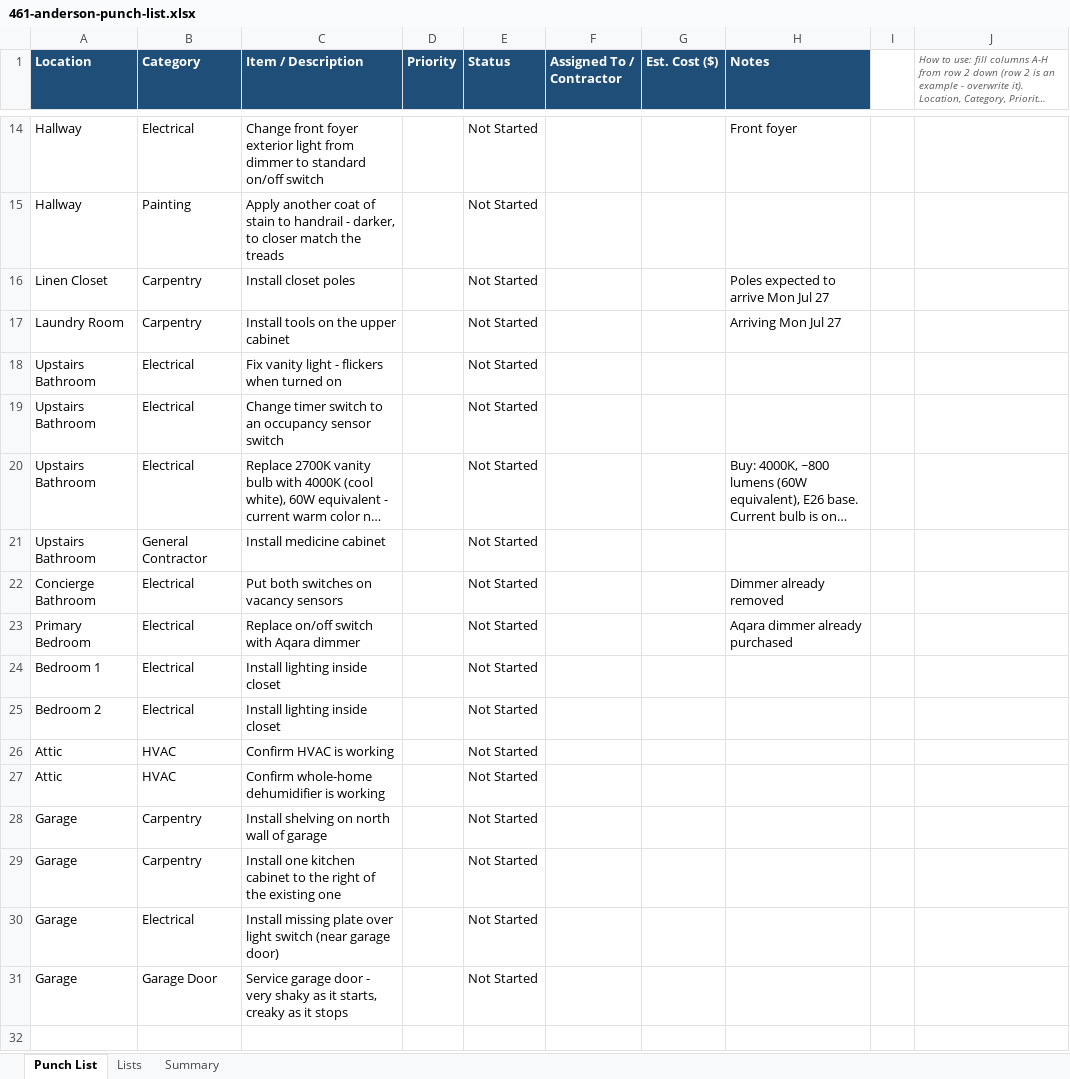
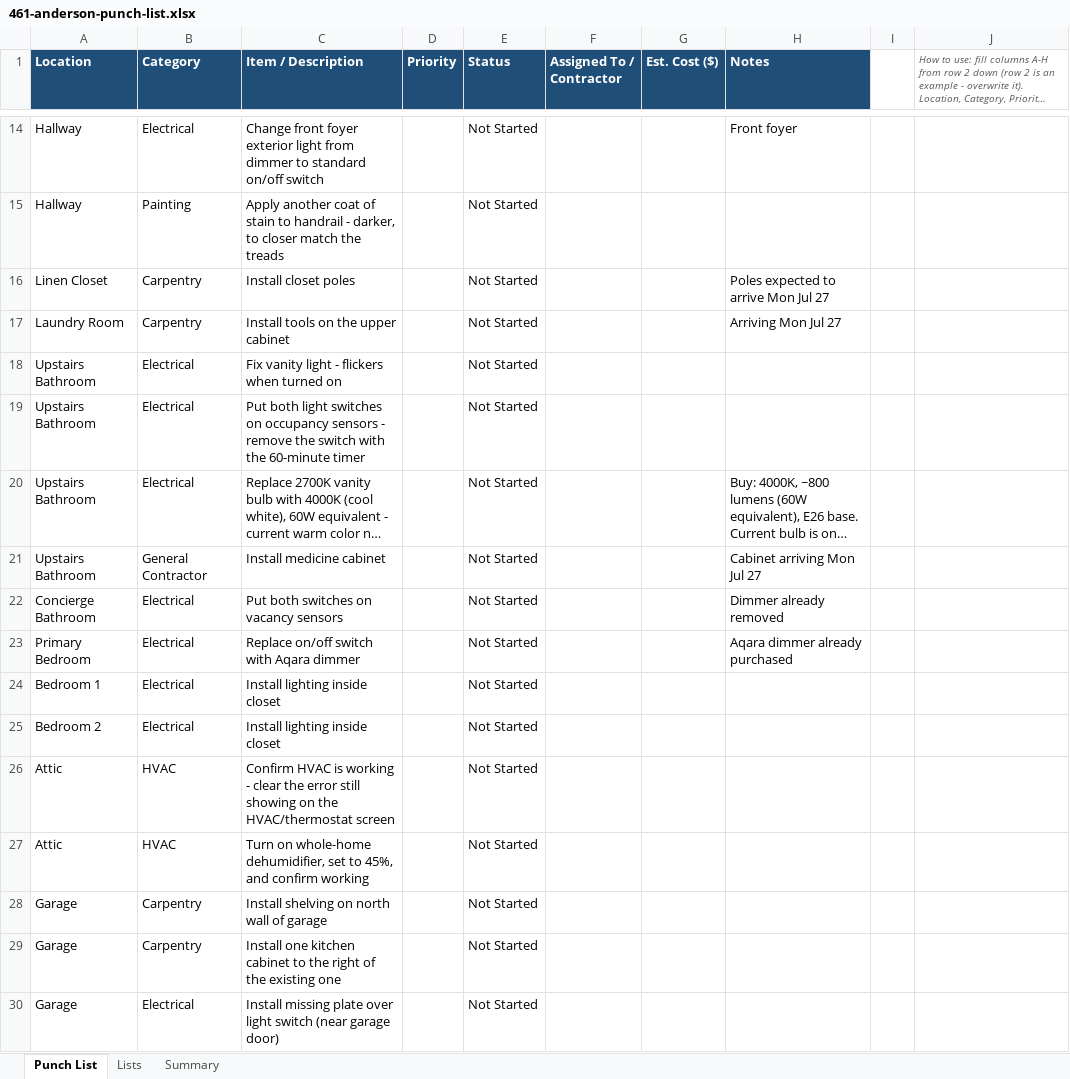
Before and after one commit to rayomatic/461-anderson-floorplan, an Excel workbook: 461-anderson-punch-list.xlsx, sheet Punch List, drawn as a sheet; only a part is shown, gaps mark what is left out; the shorter side is filled out with more unchanged rows; long unchanged cells end in …; values as stored, in another font and other column widths than the file's, no borders; charts and pictures not drawn; the diff names each change by its address in the sheet, - before the commit and + after, or states it on an @@ line.

```diff
--- a/461-anderson-punch-list.xlsx (sheet Punch List)
+++ b/461-anderson-punch-list.xlsx (sheet Punch List)
-C19 (Item / Description): Change timer switch to an occupancy sensor switch
+C19 (Item / Description): Put both light switches on occupancy sensors - remove the switch with the 60-minute timer
-H21 (Notes): (empty)
+H21 (Notes): Cabinet arriving Mon Jul 27
-C26 (Item / Description): …is working
+C26 (Item / Description): …is working - clear the error still showing on the HVAC/thermostat screen
-C27 (Item / Description): Confirm whole-home dehumidifier is working
+C27 (Item / Description): Turn on whole-home dehumidifier, set to 45%, and confirm working
```
